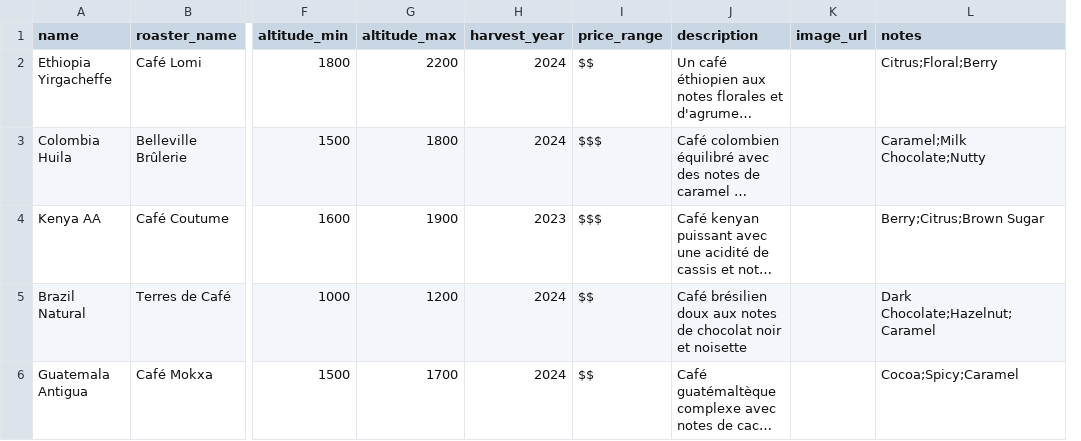
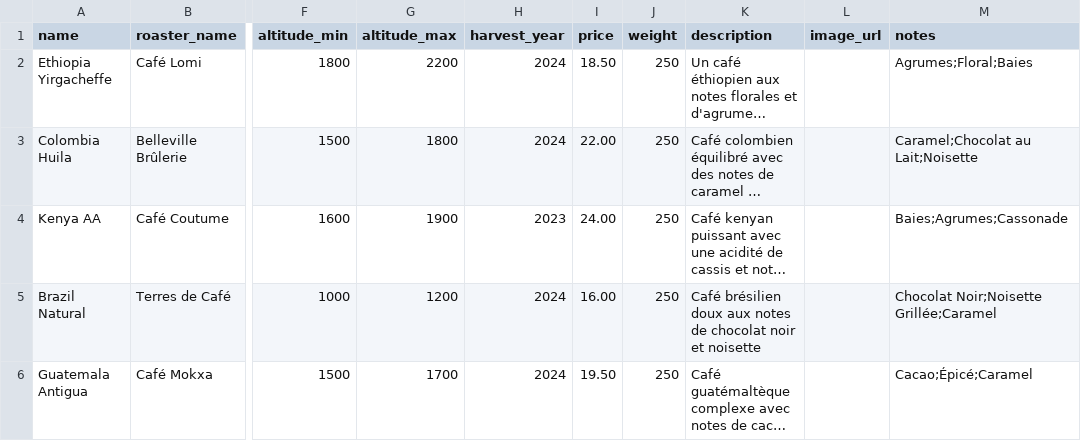
Before and after one commit to ztoumia/sipzy, a CSV file: import-examples/coffees.csv, drawn as a sheet; only a part is shown, gaps mark what is left out; long unchanged cells end in …; removed rows and columns are numbered as before the commit, all else as after; the diff names each change by its address in the sheet, - before the commit and + after, or states it on an @@ line.

```diff
--- a/import-examples/coffees.csv
+++ b/import-examples/coffees.csv
-column I (price_range), rows 2-6: $$ | $$$ | $$$ | $$ | $$
+column I (price), rows 2-6: 18.50 | 22.00 | 24.00 | 16.00 | 19.50
+column J (weight), rows 2-6: all 250
-M2 (notes): Citrus;Floral;Berry
+M2 (notes): Agrumes;Floral;Baies
-M3 (notes): Caramel;Milk Chocolate;Nutty
+M3 (notes): Caramel;Chocolat au Lait;Noisette
-M4 (notes): Berry;Citrus;Brown Sugar
+M4 (notes): Baies;Agrumes;Cassonade
-M5 (notes): Dark Chocolate;Hazelnut;Caramel
+M5 (notes): Chocolat Noir;Noisette Grillée;Caramel
-M6 (notes): Cocoa;Spicy;Caramel
+M6 (notes): Cacao;Épicé;Caramel
```
Also changed, not shown: import-examples/coffee-notes.csv, 1 other file.
